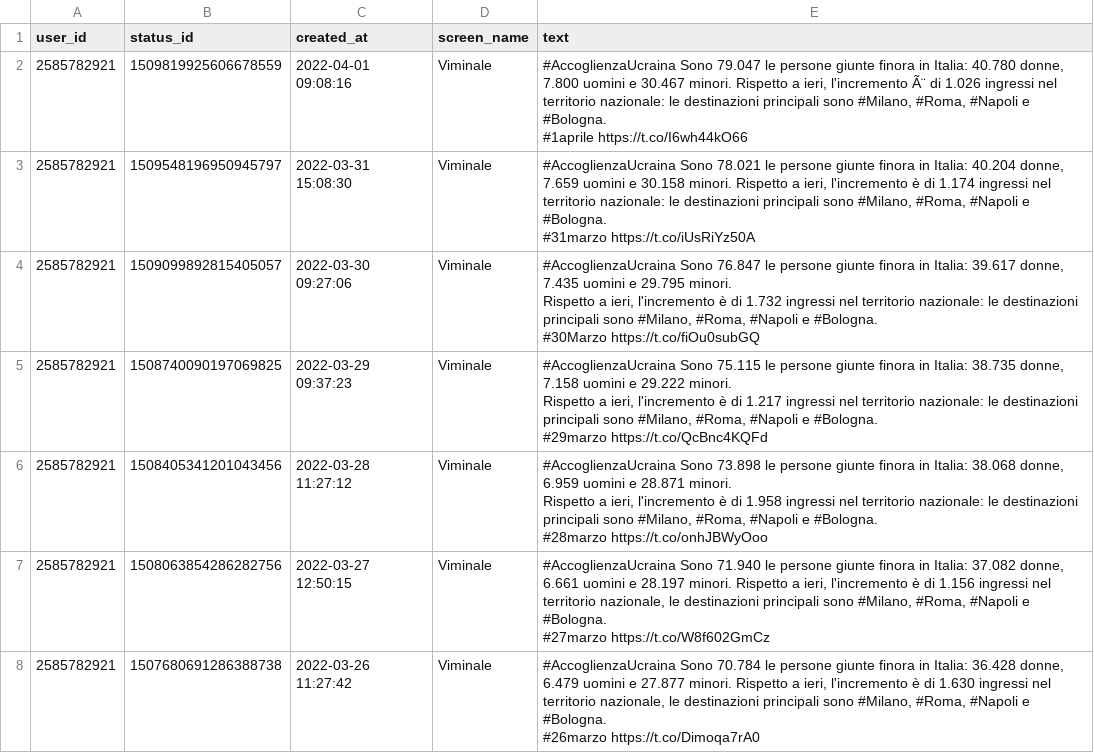
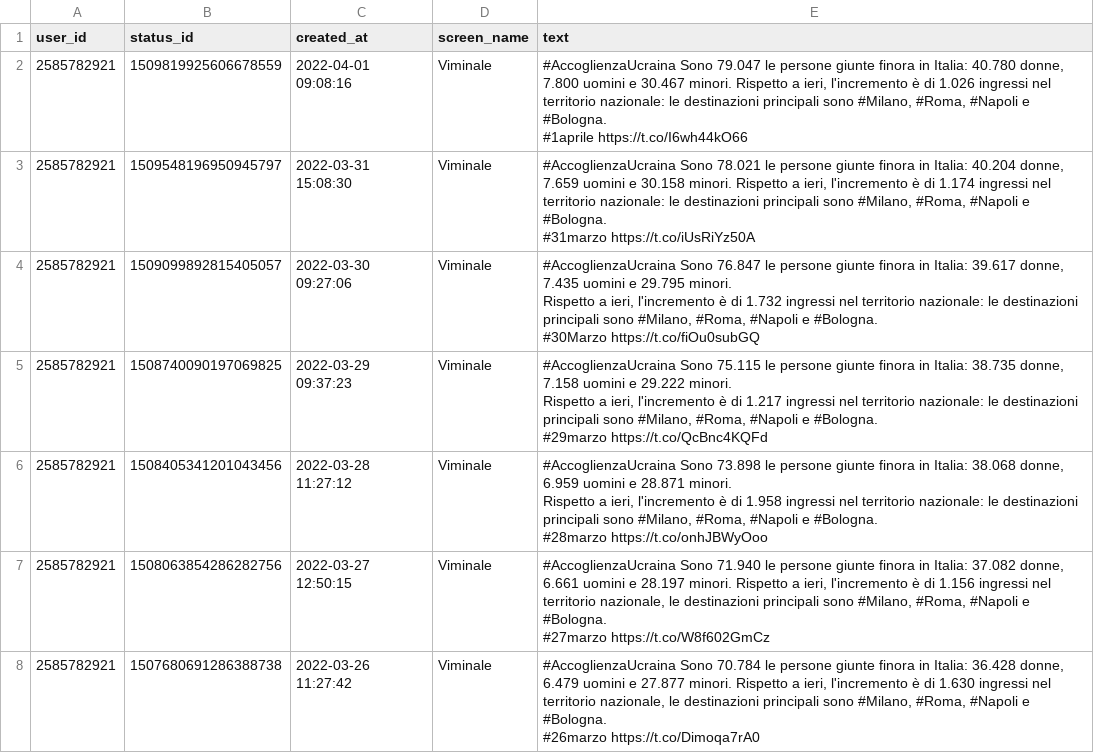
Before and after one commit to vi-enne/profughiUcraina, a CSV file: data/tweet.csv, drawn as a sheet; only a part is shown.

Commit message:
Update tweet.csv

```diff
--- a/data/tweet.csv
+++ b/data/tweet.csv
@@ -1,5 +1,5 @@
 "user_id","status_id","created_at","screen_name","text"
-"2585782921","1509819925606678559","2022-04-01 09:08:16","Viminale","#AccoglienzaUcraina Sono 79.047 le persone giunte finora in Italia: 40.780 donne, 7.800 uomini e 30.467 minori. Rispetto a ieri, l'incremento Ã¨ di 1.026 ingressi nel territorio nazionale: le destinazioni principali sono #Milano, #Roma, #Napoli e #Bologna.
-
-#1aprile https://t.co/I6wh44kO66"
+"2585782921","1509819925606678559","2022-04-01 09:08:16","Viminale","#AccoglienzaUcraina Sono 79.047 le persone giunte finora in Italia: 40.780 donne, 7.800 uomini e 30.467 minori. Rispetto a ieri, l'incremento è di 1.026 ingressi nel territorio nazionale: le destinazioni principali sono #Milano, #Roma, #Napoli e #Bologna.
+
+#1aprile https://t.co/I6wh44kO66"
 "2585782921","1509548196950945797","2022-03-31 15:08:30","Viminale","#AccoglienzaUcraina Sono 78.021 le persone giunte finora in Italia: 40.204 donne, 7.659 uomini e 30.158 minori. Rispetto a ieri, l'incremento è di 1.174 ingressi nel territorio nazionale: le destinazioni principali sono #Milano, #Roma, #Napoli e #Bologna.
```
